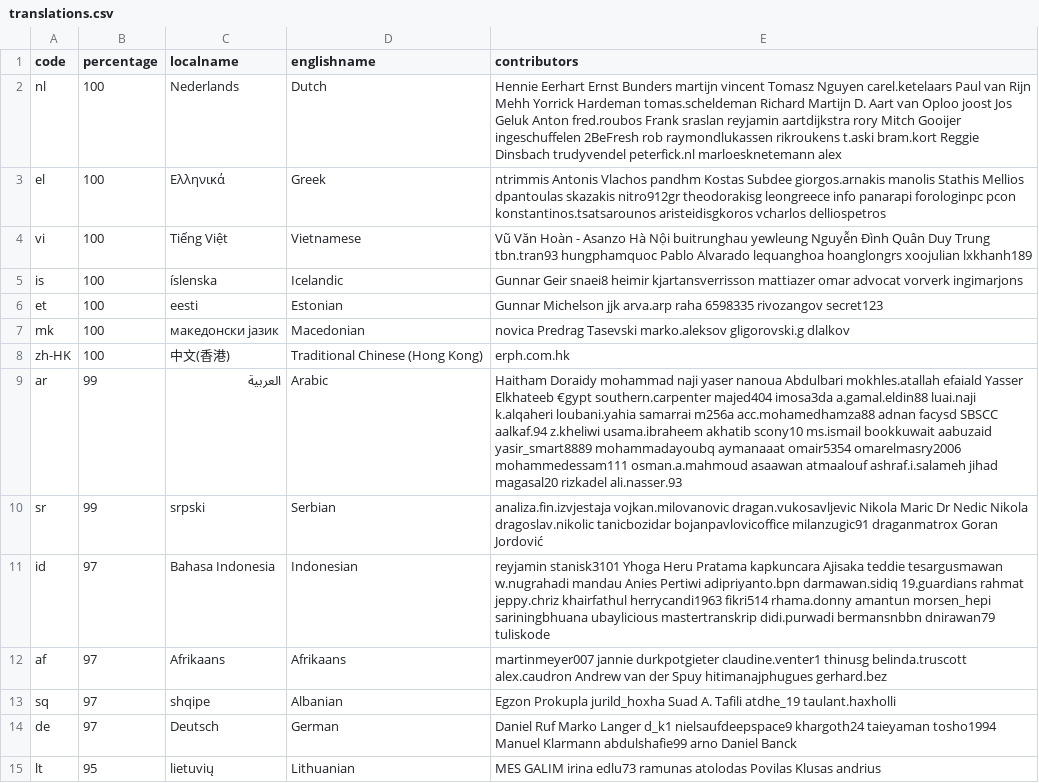
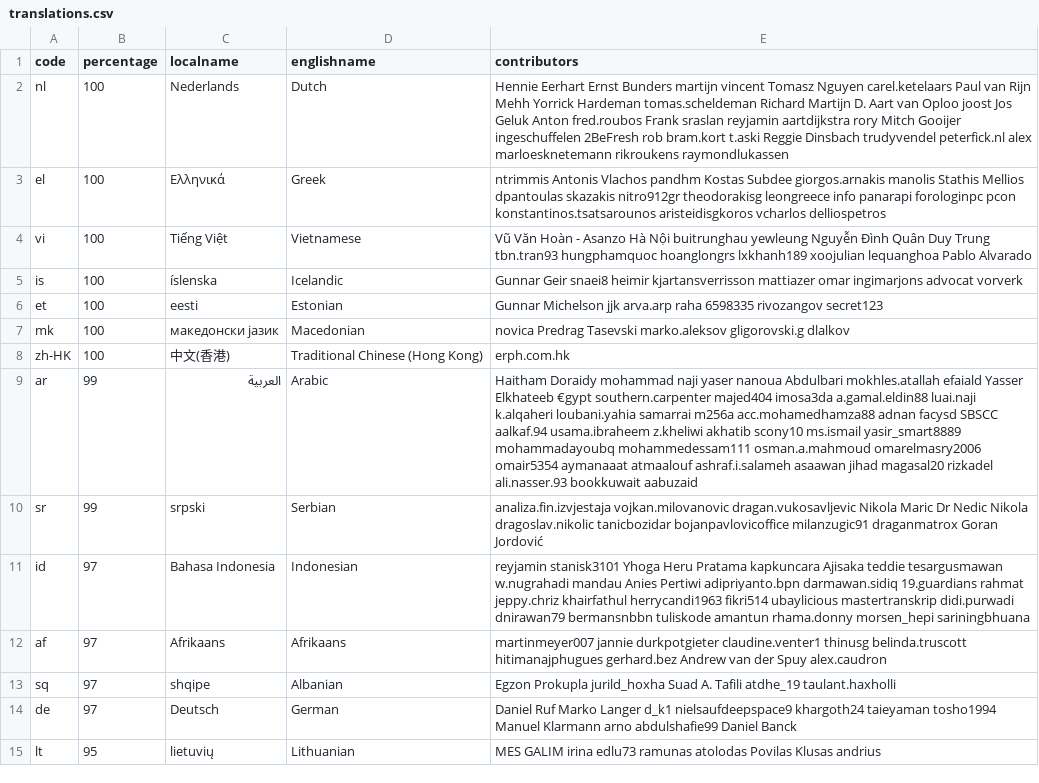
Before and after one commit to amankwa/www.manager.io, a CSV file: _data/translations.csv, drawn as a sheet; only a part is shown; the diff covers the shown part only.

Commit message:
WebTranslateIt

```diff
--- a/_data/translations.csv
+++ b/_data/translations.csv
@@ -1,6 +1,6 @@
 code,percentage,localname,englishname,contributors
-nl,100,Nederlands,Dutch,Hennie Eerhart Ernst Bunders martijn vincent Tomasz Nguyen carel.ketelaars Paul van Rijn Mehh Yorrick Hardeman tomas.scheldeman Richard Martijn D. Aart van Oploo joost Jos Geluk Anton fred.roubos Frank sraslan reyjamin aartdijkstra rory Mitch Gooijer ingeschuffelen 2BeFresh rob raymondlukassen rikroukens t.aski bram.kort Reggie Dinsbach trudyvendel peterfick.nl marloesknetemann alex
+nl,100,Nederlands,Dutch,Hennie Eerhart Ernst Bunders martijn vincent Tomasz Nguyen carel.ketelaars Paul van Rijn Mehh Yorrick Hardeman tomas.scheldeman Richard Martijn D. Aart van Oploo joost Jos Geluk Anton fred.roubos Frank sraslan reyjamin aartdijkstra rory Mitch Gooijer ingeschuffelen 2BeFresh rob bram.kort t.aski Reggie Dinsbach trudyvendel peterfick.nl alex marloesknetemann rikroukens raymondlukassen
 el,100,Ελληνικά,Greek,ntrimmis Antonis Vlachos pandhm Kostas Subdee giorgos.arnakis manolis Stathis Mellios dpantoulas skazakis nitro912gr theodorakisg leongreece info panarapi forologinpc pcon konstantinos.tsatsarounos aristeidisgkoros vcharlos delliospetros
-vi,100,Tiếng Việt,Vietnamese,Vũ Văn Hoàn - Asanzo Hà Nội buitrunghau yewleung Nguyễn Đình Quân Duy Trung tbn.tran93 hungphamquoc Pablo Alvarado lequanghoa hoanglongrs xoojulian lxkhanh189
-is,100,íslenska,Icelandic,Gunnar Geir snaei8 heimir kjartansverrisson mattiazer omar advocat vorverk ingimarjons
+vi,100,Tiếng Việt,Vietnamese,Vũ Văn Hoàn - Asanzo Hà Nội buitrunghau yewleung Nguyễn Đình Quân Duy Trung tbn.tran93 hungphamquoc hoanglongrs lxkhanh189 xoojulian lequanghoa Pablo Alvarado
+is,100,íslenska,Icelandic,Gunnar Geir snaei8 heimir kjartansverrisson mattiazer omar ingimarjons advocat vorverk
 et,100,eesti,Estonian,Gunnar Michelson jjk arva.arp raha 6598335 rivozangov secret123
@@ -8,8 +8,8 @@ mk,100,македонски јазик,Macedonian,novica Predrag Tasevski marko.
 zh-HK,100,中文(香港),Traditional Chinese (Hong Kong),erph.com.hk
-ar,99,العربية,Arabic,Haitham Doraidy mohammad naji yaser nanoua Abdulbari mokhles.atallah efaiald Yasser Elkhateeb €gypt southern.carpenter majed404 imosa3da a.gamal.eldin88 luai.naji k.alqaheri loubani.yahia samarrai m256a acc.mohamedhamza88 adnan facysd SBSCC aalkaf.94 z.kheliwi usama.ibraheem akhatib scony10 ms.ismail bookkuwait aabuzaid yasir_smart8889 mohammadayoubq aymanaaat omair5354 omarelmasry2006 mohammedessam111 osman.a.mahmoud asaawan atmaalouf ashraf.i.salameh jihad magasal20 rizkadel ali.nasser.93
+ar,99,العربية,Arabic,Haitham Doraidy mohammad naji yaser nanoua Abdulbari mokhles.atallah efaiald Yasser Elkhateeb €gypt southern.carpenter majed404 imosa3da a.gamal.eldin88 luai.naji k.alqaheri loubani.yahia samarrai m256a acc.mohamedhamza88 adnan facysd SBSCC aalkaf.94 usama.ibraheem z.kheliwi akhatib scony10 ms.ismail yasir_smart8889 mohammadayoubq mohammedessam111 osman.a.mahmoud omarelmasry2006 omair5354 aymanaaat atmaalouf ashraf.i.salameh asaawan jihad magasal20 rizkadel ali.nasser.93 bookkuwait aabuzaid
 sr,99,srpski,Serbian,analiza.fin.izvjestaja vojkan.milovanovic dragan.vukosavljevic Nikola Maric Dr Nedic Nikola dragoslav.nikolic tanicbozidar bojanpavlovicoffice milanzugic91 draganmatrox Goran Jordović
-id,97,Bahasa Indonesia,Indonesian,reyjamin stanisk3101 Yhoga Heru Pratama kapkuncara Ajisaka teddie tesargusmawan w.nugrahadi mandau Anies Pertiwi adipriyanto.bpn darmawan.sidiq 19.guardians rahmat jeppy.chriz khairfathul herrycandi1963 fikri514 rhama.donny amantun morsen_hepi sariningbhuana ubaylicious mastertranskrip didi.purwadi bermansnbbn dnirawan79 tuliskode
-af,97,Afrikaans,Afrikaans,martinmeyer007 jannie durkpotgieter claudine.venter1 thinusg belinda.truscott alex.caudron Andrew van der Spuy hitimanajphugues gerhard.bez
+id,97,Bahasa Indonesia,Indonesian,reyjamin stanisk3101 Yhoga Heru Pratama kapkuncara Ajisaka teddie tesargusmawan w.nugrahadi mandau Anies Pertiwi adipriyanto.bpn darmawan.sidiq 19.guardians rahmat jeppy.chriz khairfathul herrycandi1963 fikri514 ubaylicious mastertranskrip didi.purwadi dnirawan79 bermansnbbn tuliskode amantun rhama.donny morsen_hepi sariningbhuana
+af,97,Afrikaans,Afrikaans,martinmeyer007 jannie durkpotgieter claudine.venter1 thinusg belinda.truscott hitimanajphugues gerhard.bez Andrew van der Spuy alex.caudron
 sq,97,shqipe,Albanian,Egzon Prokupla jurild_hoxha Suad A. Tafili atdhe_19 taulant.haxholli
-de,97,Deutsch,German,Daniel Ruf Marko Langer d_k1 nielsaufdeepspace9 khargoth24 taieyaman tosho1994 Manuel Klarmann abdulshafie99 arno Daniel Banck
+de,97,Deutsch,German,Daniel Ruf Marko Langer d_k1 nielsaufdeepspace9 khargoth24 taieyaman tosho1994 Manuel Klarmann arno abdulshafie99 Daniel Banck
 lt,95,lietuvių,Lithuanian,MES GALIM irina edlu73 ramunas atolodas Povilas Klusas andrius
```
Also changed, not shown: 19 edited cells elsewhere in this file.
